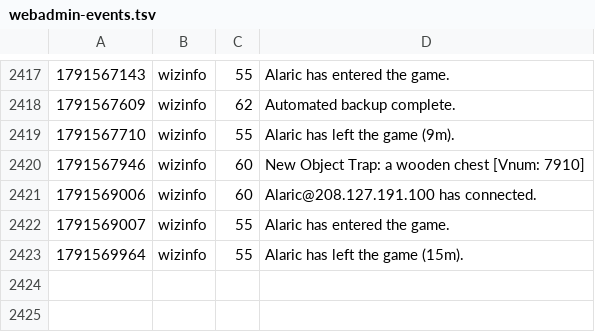
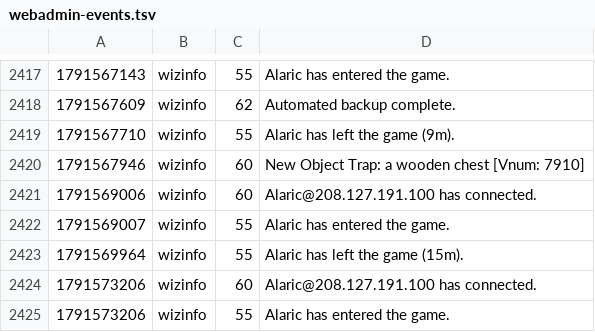
Before and after one commit to jeremydbean/toc2026, a TSV file: log/webadmin-events.tsv, drawn as a sheet; only a part is shown, gaps mark what is left out; the diff names each change by its address in the sheet, - before the commit and + after, or states it on an @@ line.

Commit message:
State sync: 4 files, 0 characters [skip ci]
Automatic. Written by toc-state-sync on the host that is running the
game, so that an outage cannot cost more than the interval between
runs.

```diff
--- a/log/webadmin-events.tsv
+++ b/log/webadmin-events.tsv
+row 2424: 1791573206 | wizinfo | 60 | Alaric@208.127.191.100 has connected.
+row 2425: 1791573206 | wizinfo | 55 | Alaric has entered the game.
```
Also changed, not shown: log/logins.tsv, 2 other files.
